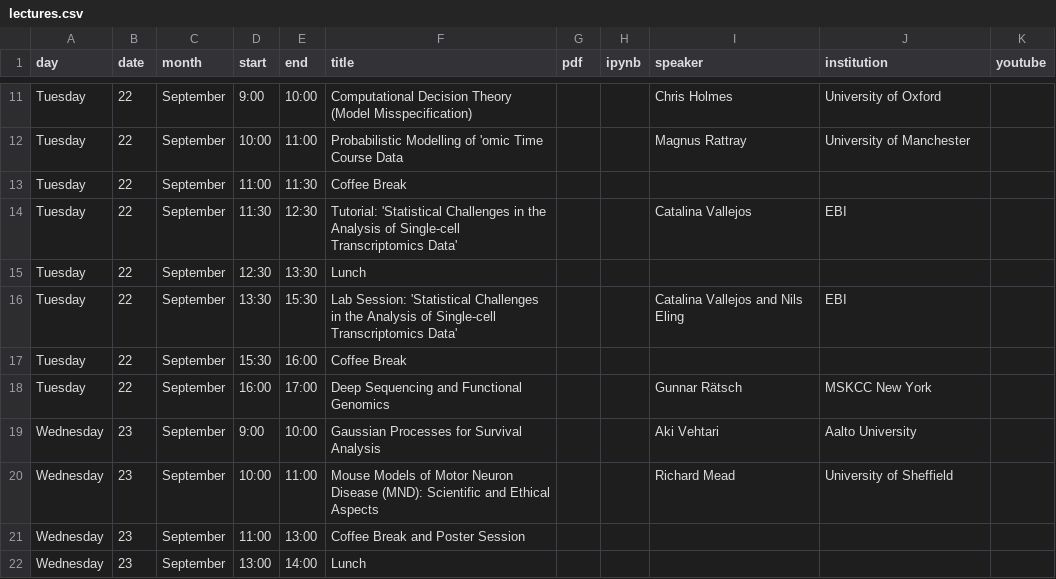
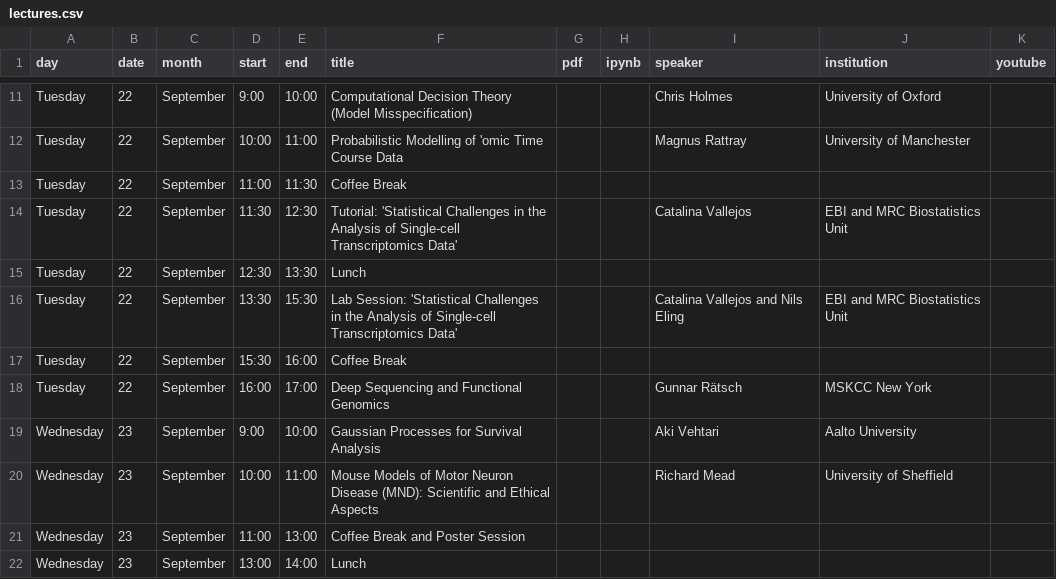
Before and after one commit to gpschool/mlpm15, a CSV file: _data/lectures.csv, drawn as a sheet; only a part is shown, gaps mark what is left out.

Commit message:
UPdate schedule

```diff
--- a/_data/lectures.csv
+++ b/_data/lectures.csv
@@ -13,5 +13,5 @@ Tuesday,22,September,10:00,11:00,"Probabilistic Modelling of 'omic Time Course D
 Tuesday,22,September,11:00,11:30,Coffee Break,,,,,
-Tuesday,22,September,11:30,12:30,"Tutorial: 'Statistical Challenges in the Analysis of Single-cell Transcriptomics Data'",,,Catalina Vallejos,EBI,
+Tuesday,22,September,11:30,12:30,"Tutorial: 'Statistical Challenges in the Analysis of Single-cell Transcriptomics Data'",,,Catalina Vallejos,EBI and MRC Biostatistics Unit,
 Tuesday,22,September,12:30,13:30,Lunch,,,,,
-Tuesday,22,September,13:30,15:30,"Lab Session: 'Statistical Challenges in the Analysis of Single-cell Transcriptomics Data'",,,Catalina Vallejos and Nils Eling,EBI,
+Tuesday,22,September,13:30,15:30,"Lab Session: 'Statistical Challenges in the Analysis of Single-cell Transcriptomics Data'",,,Catalina Vallejos and Nils Eling,EBI and MRC Biostatistics Unit,
 Tuesday,22,September,15:30,16:00,Coffee Break,,,,,
```
